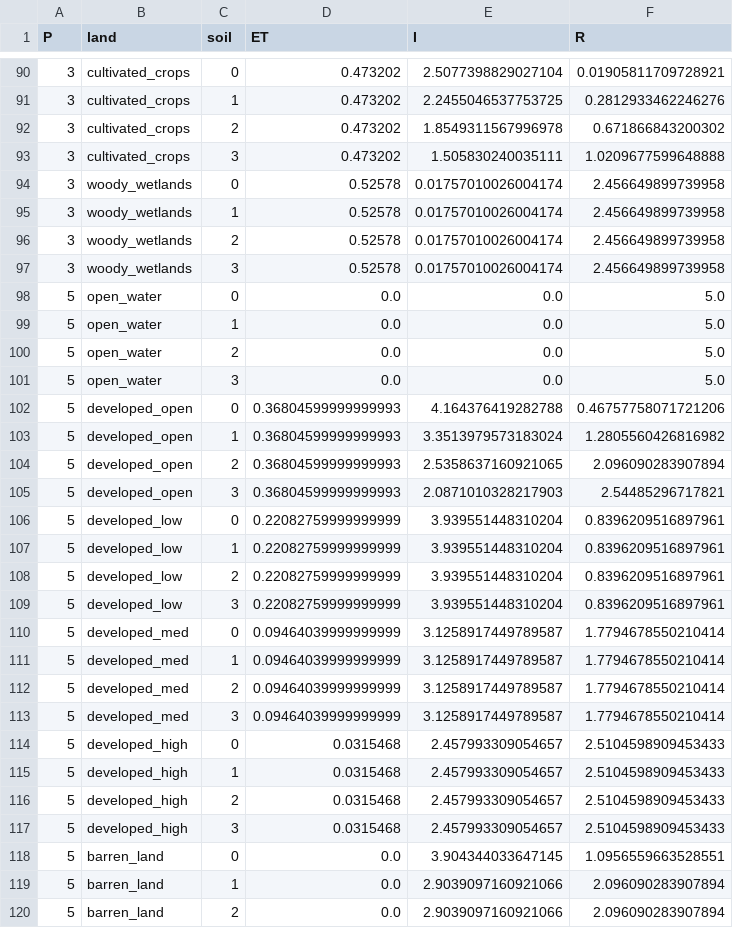
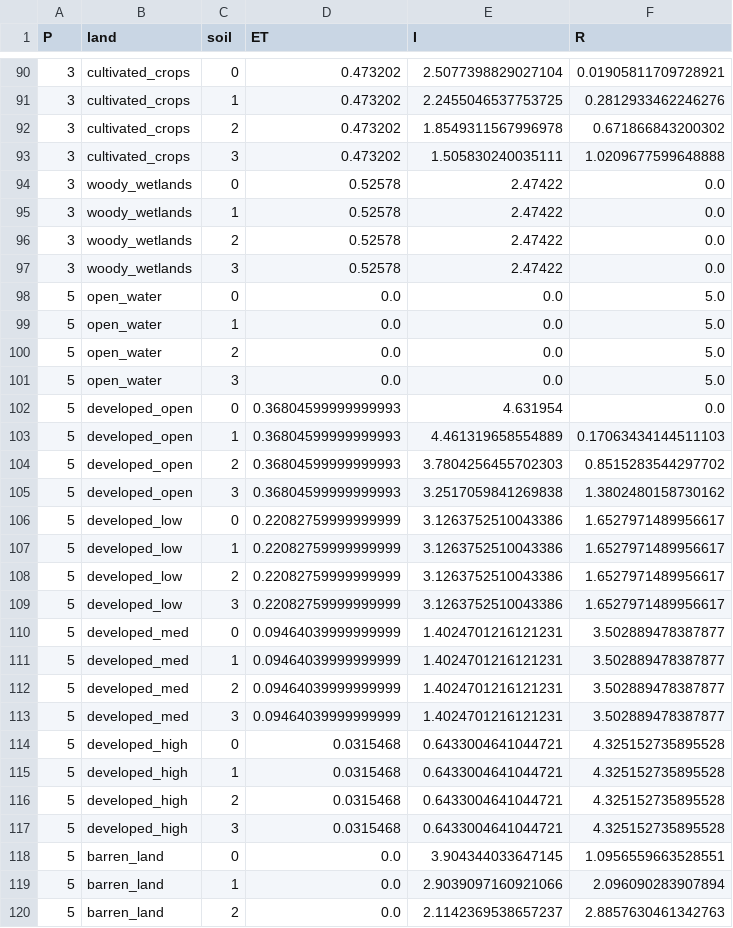
Before and after one commit to WikiWatershed/model-my-watershed, a CSV file: src/mmw/apps/water_balance/static/data/water_balance/model.csv, drawn as a sheet; only a part is shown, gaps mark what is left out; the diff covers the shown part only.

```diff
--- a/src/mmw/apps/water_balance/static/data/water_balance/model.csv
+++ b/src/mmw/apps/water_balance/static/data/water_balance/model.csv
@@ -93,6 +93,6 @@ P,land,soil,ET,I,R
 3,cultivated_crops,3,0.473202,1.505830240035111,1.0209677599648888
-3,woody_wetlands,0,0.52578,0.01757010026004174,2.456649899739958
-3,woody_wetlands,1,0.52578,0.01757010026004174,2.456649899739958
-3,woody_wetlands,2,0.52578,0.01757010026004174,2.456649899739958
-3,woody_wetlands,3,0.52578,0.01757010026004174,2.456649899739958
+3,woody_wetlands,0,0.52578,2.47422,0.0
+3,woody_wetlands,1,0.52578,2.47422,0.0
+3,woody_wetlands,2,0.52578,2.47422,0.0
+3,woody_wetlands,3,0.52578,2.47422,0.0
 5,open_water,0,0.0,0.0,5.0
@@ -101,20 +101,20 @@ P,land,soil,ET,I,R
 5,open_water,3,0.0,0.0,5.0
-5,developed_open,0,0.36804599999999993,4.164376419282788,0.46757758071721206
-5,developed_open,1,0.36804599999999993,3.3513979573183024,1.2805560426816982
-5,developed_open,2,0.36804599999999993,2.5358637160921065,2.096090283907894
-5,developed_open,3,0.36804599999999993,2.0871010328217903,2.54485296717821
-5,developed_low,0,0.22082759999999999,3.939551448310204,0.8396209516897961
-5,developed_low,1,0.22082759999999999,3.939551448310204,0.8396209516897961
-5,developed_low,2,0.22082759999999999,3.939551448310204,0.8396209516897961
-5,developed_low,3,0.22082759999999999,3.939551448310204,0.8396209516897961
-5,developed_med,0,0.09464039999999999,3.1258917449789587,1.7794678550210414
-5,developed_med,1,0.09464039999999999,3.1258917449789587,1.7794678550210414
-5,developed_med,2,0.09464039999999999,3.1258917449789587,1.7794678550210414
-5,developed_med,3,0.09464039999999999,3.1258917449789587,1.7794678550210414
-5,developed_high,0,0.0315468,2.457993309054657,2.5104598909453433
-5,developed_high,1,0.0315468,2.457993309054657,2.5104598909453433
-5,developed_high,2,0.0315468,2.457993309054657,2.5104598909453433
-5,developed_high,3,0.0315468,2.457993309054657,2.5104598909453433
+5,developed_open,0,0.36804599999999993,4.631954,0.0
+5,developed_open,1,0.36804599999999993,4.461319658554889,0.17063434144511103
+5,developed_open,2,0.36804599999999993,3.7804256455702303,0.8515283544297702
+5,developed_open,3,0.36804599999999993,3.2517059841269838,1.3802480158730162
+5,developed_low,0,0.22082759999999999,3.1263752510043386,1.6527971489956617
+5,developed_low,1,0.22082759999999999,3.1263752510043386,1.6527971489956617
+5,developed_low,2,0.22082759999999999,3.1263752510043386,1.6527971489956617
+5,developed_low,3,0.22082759999999999,3.1263752510043386,1.6527971489956617
+5,developed_med,0,0.09464039999999999,1.4024701216121231,3.502889478387877
+5,developed_med,1,0.09464039999999999,1.4024701216121231,3.502889478387877
+5,developed_med,2,0.09464039999999999,1.4024701216121231,3.502889478387877
+5,developed_med,3,0.09464039999999999,1.4024701216121231,3.502889478387877
+5,developed_high,0,0.0315468,0.6433004641044721,4.325152735895528
+5,developed_high,1,0.0315468,0.6433004641044721,4.325152735895528
+5,developed_high,2,0.0315468,0.6433004641044721,4.325152735895528
+5,developed_high,3,0.0315468,0.6433004641044721,4.325152735895528
 5,barren_land,0,0.0,3.904344033647145,1.0956559663528551
 5,barren_land,1,0.0,2.9039097160921066,2.096090283907894
-5,barren_land,2,0.0,2.9039097160921066,2.096090283907894
+5,barren_land,2,0.0,2.1142369538657237,2.8857630461342763
```
Also changed, not shown: 138 edited cells elsewhere in this file, 1 other file.
